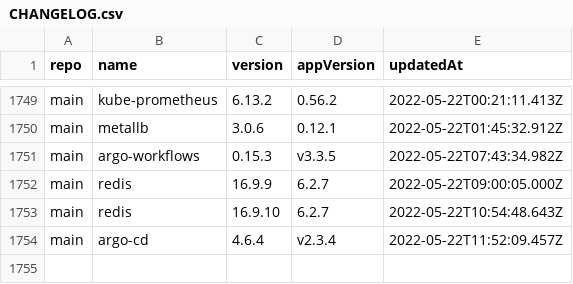
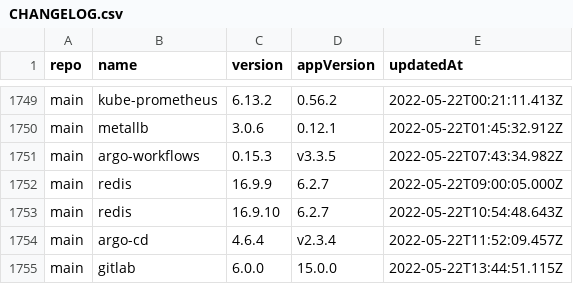
Before and after one commit to wenerme/charts, a CSV file: CHANGELOG.csv, drawn as a sheet; only a part is shown, gaps mark what is left out.

```diff
--- a/CHANGELOG.csv
+++ b/CHANGELOG.csv
@@ -1754 +1754,2 @@ main,redis,16.9.10,6.2.7,2022-05-22T10:54:48.643Z
 main,argo-cd,4.6.4,v2.3.4,2022-05-22T11:52:09.457Z
+main,gitlab,6.0.0,15.0.0,2022-05-22T13:44:51.115Z
```
Also changed, not shown: 2 other files.
